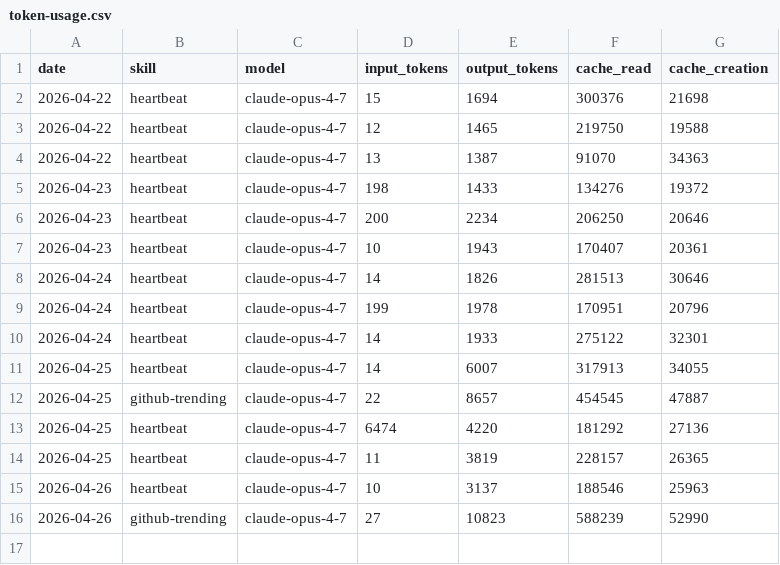
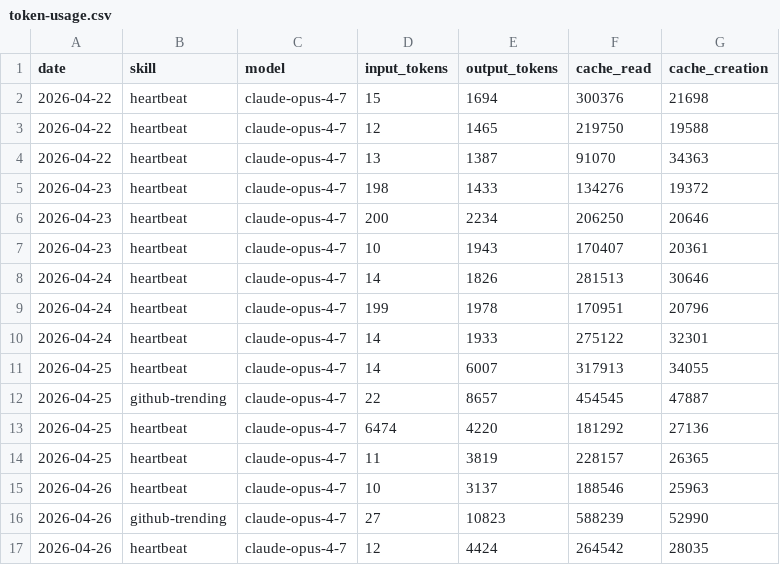
Before and after one commit to pezetel/aeon, a CSV file: memory/token-usage.csv, drawn as a sheet.

Commit message:
chore(heartbeat): auto-commit 2026-04-26

```diff
--- a/memory/token-usage.csv
+++ b/memory/token-usage.csv
@@ -16 +16,2 @@ date,skill,model,input_tokens,output_tokens,cache_read,cache_creation
 2026-04-26,github-trending,claude-opus-4-7,27,10823,588239,52990
+2026-04-26,heartbeat,claude-opus-4-7,12,4424,264542,28035
```
Also changed, not shown: 3 other files.
